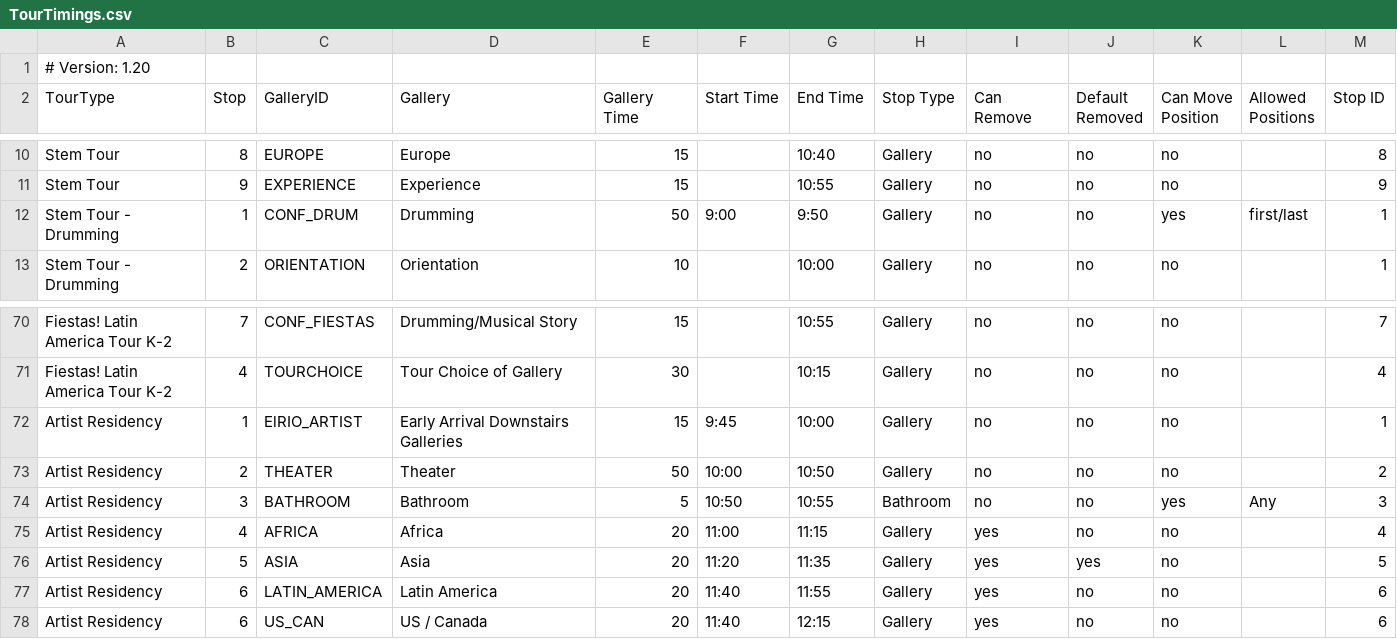
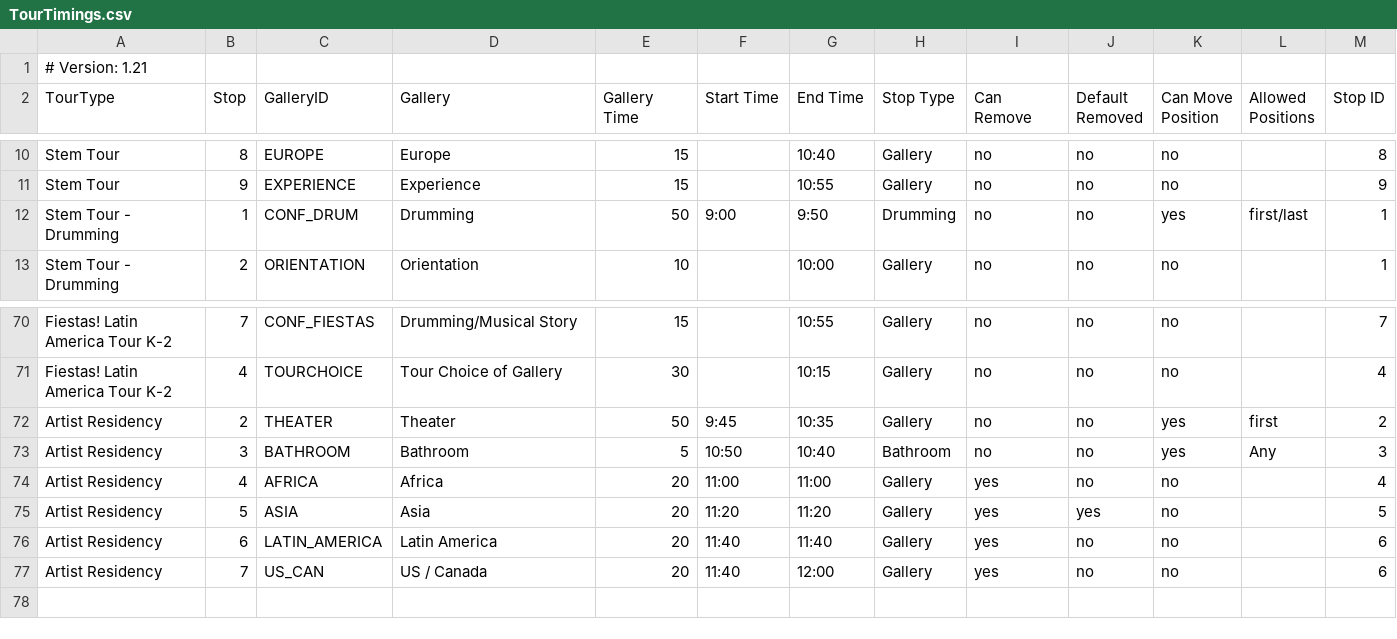
Before and after one commit to KerryOlsson/toursync-data, a CSV file: TourTimings.csv, drawn as a sheet; only a part is shown, gaps mark what is left out.

Commit message:
Add files via upload

```diff
--- a/TourTimings.csv
+++ b/TourTimings.csv
@@ -1,2 +1,2 @@
-# Version: 1.20,,,,,,,,,,,,
+# Version: 1.21,,,,,,,,,,,,
 TourType,Stop,GalleryID,Gallery,Gallery Time,Start Time,End Time,Stop Type,Can Remove,Default Removed,Can Move Position,Allowed Positions,Stop ID
@@ -11,3 +11,3 @@ Stem Tour,8,EUROPE,Europe,15,,10:40,Gallery,no,no,no,,8
 Stem Tour,9,EXPERIENCE,Experience,15,,10:55,Gallery,no,no,no,,9
-Stem Tour - Drumming,1,CONF_DRUM,Drumming,50,9:00,9:50,Gallery,no,no,yes,first/last,1
+Stem Tour - Drumming,1,CONF_DRUM,Drumming,50,9:00,9:50,Drumming,no,no,yes,first/last,1
 Stem Tour - Drumming,2,ORIENTATION,Orientation,10,,10:00,Gallery,no,no,no,,1
@@ -71,8 +71,7 @@ Fiestas! Latin America Tour K-2,7,CONF_FIESTAS,Drumming/Musical Story,15,,10:55,
 Fiestas! Latin America Tour K-2,4,TOURCHOICE,Tour Choice of Gallery,30,,10:15,Gallery,no,no,no,,4
-Artist Residency,1,ElRIO_ARTIST,Early Arrival Downstairs Galleries,15,9:45,10:00,Gallery,no,no,no,,1
-Artist Residency,2,THEATER,Theater,50,10:00,10:50,Gallery,no,no,no,,2
-Artist Residency,3,BATHROOM,Bathroom,5,10:50,10:55,Bathroom,no,no,yes,Any,3
-Artist Residency,4,AFRICA,Africa,20,11:00,11:15,Gallery,yes,no,no,,4
-Artist Residency,5,ASIA,Asia,20,11:20,11:35,Gallery,yes,yes,no,,5
-Artist Residency,6,LATIN_AMERICA,Latin America,20,11:40,11:55,Gallery,yes,no,no,,6
-Artist Residency,6,US_CAN,US / Canada,20,11:40,12:15,Gallery,yes,no,no,,6
+Artist Residency,2,THEATER,Theater,50,9:45,10:35,Gallery,no,no,yes,first,2
+Artist Residency,3,BATHROOM,Bathroom,5,10:50,10:40,Bathroom,no,no,yes,Any,3
+Artist Residency,4,AFRICA,Africa,20,11:00,11:00,Gallery,yes,no,no,,4
+Artist Residency,5,ASIA,Asia,20,11:20,11:20,Gallery,yes,yes,no,,5
+Artist Residency,6,LATIN_AMERICA,Latin America,20,11:40,11:40,Gallery,yes,no,no,,6
+Artist Residency,7,US_CAN,US / Canada,20,11:40,12:00,Gallery,yes,no,no,,6
```
